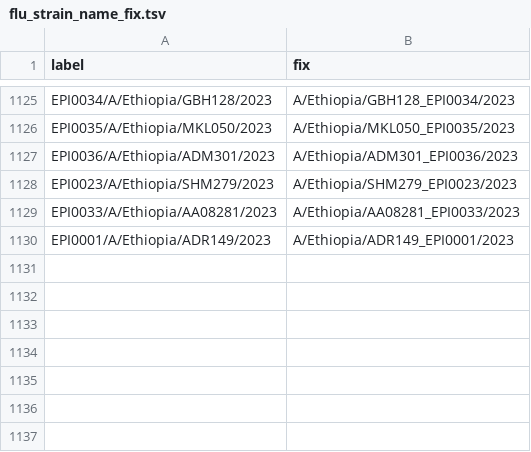
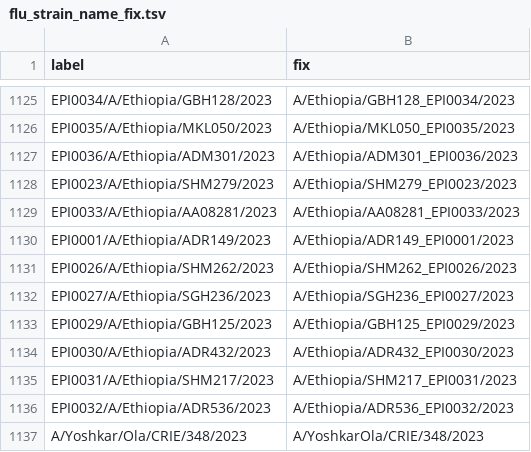
Before and after one commit to nextstrain/fauna, a TSV file: source-data/flu_strain_name_fix.tsv, drawn as a sheet; only a part is shown, gaps mark what is left out; the diff names each change by its address in the sheet, - before the commit and + after, or states it on an @@ line.

```diff
--- a/source-data/flu_strain_name_fix.tsv
+++ b/source-data/flu_strain_name_fix.tsv
+row 1131: EPI0026/A/Ethiopia/SHM262/2023 | A/Ethiopia/SHM262_EPI0026/2023
+row 1132: EPI0027/A/Ethiopia/SGH236/2023 | A/Ethiopia/SGH236_EPI0027/2023
+row 1133: EPI0029/A/Ethiopia/GBH125/2023 | A/Ethiopia/GBH125_EPI0029/2023
+row 1134: EPI0030/A/Ethiopia/ADR432/2023 | A/Ethiopia/ADR432_EPI0030/2023
+row 1135: EPI0031/A/Ethiopia/SHM217/2023 | A/Ethiopia/SHM217_EPI0031/2023
+row 1136: EPI0032/A/Ethiopia/ADR536/2023 | A/Ethiopia/ADR536_EPI0032/2023
+row 1137: A/Yoshkar/Ola/CRIE/348/2023 | A/YoshkarOla/CRIE/348/2023
```
Also changed, not shown: source-data/flu_fix_location_label.tsv, source-data/geo_synonyms.tsv.
